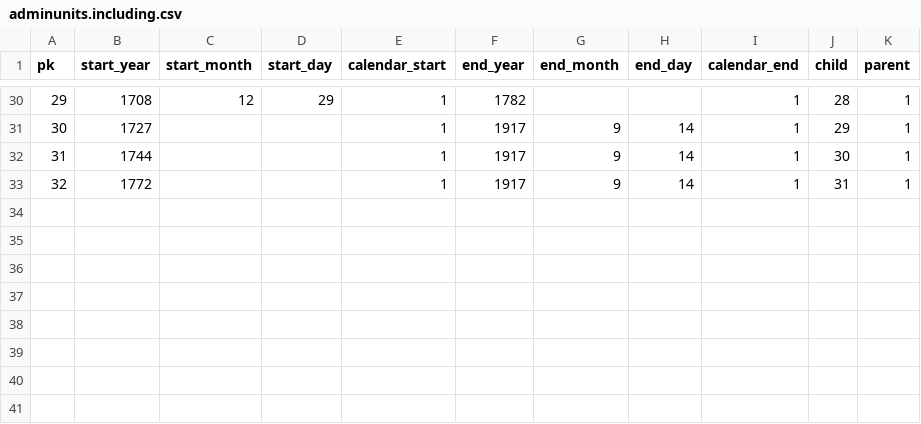
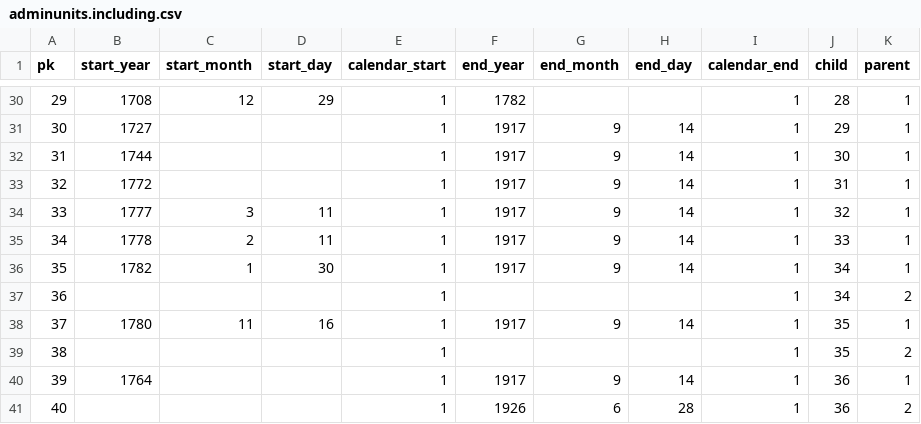
Before and after one commit to syeysk/hi_tree, a CSV file: data/adminunits.including.csv, drawn as a sheet; only a part is shown, gaps mark what is left out.

```diff
--- a/data/adminunits.including.csv
+++ b/data/adminunits.including.csv
@@ -33 +33,9 @@ pk,start_year,start_month,start_day,calendar_start,end_year,end_month,end_day,ca
 32,1772,,,1,1917,9,14,1,31,1
+33,1777,3,11,1,1917,9,14,1,32,1
+34,1778,2,11,1,1917,9,14,1,33,1
+35,1782,1,30,1,1917,9,14,1,34,1
+36,,,,1,,,,1,34,2
+37,1780,11,16,1,1917,9,14,1,35,1
+38,,,,1,,,,1,35,2
+39,1764,,,1,1917,9,14,1,36,1
+40,,,,1,1926,6,28,1,36,2
```
Also changed, not shown: data/adminunits.unit.csv, data/adminunits.unitname.csv.
